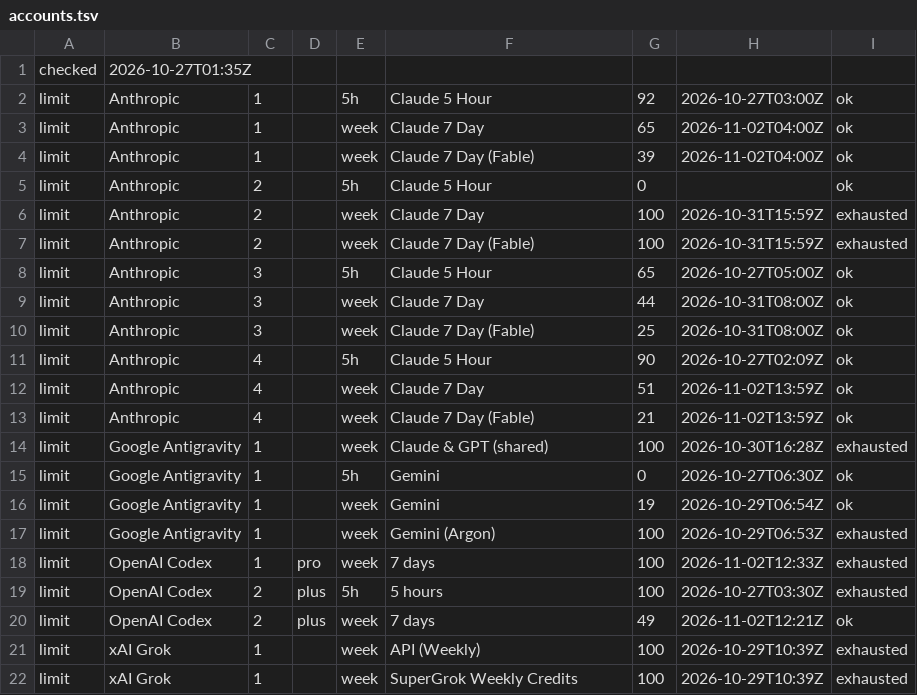
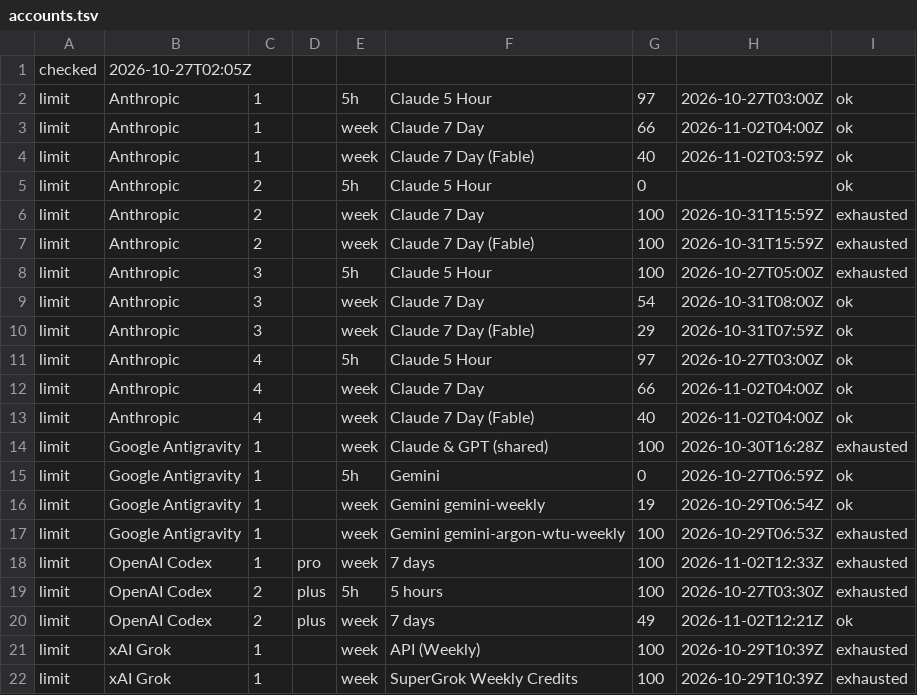
Before and after one commit to aien-dev/aienos.com, a TSV file: accounts.tsv, drawn as a sheet.

```diff
--- a/accounts.tsv
+++ b/accounts.tsv
@@ -1,5 +1,5 @@
-checked	2026-10-27T01:35Z
-limit	Anthropic	1		5h	Claude 5 Hour	92	2026-10-27T03:00Z	ok
-limit	Anthropic	1		week	Claude 7 Day	65	2026-11-02T04:00Z	ok
-limit	Anthropic	1		week	Claude 7 Day (Fable)	39	2026-11-02T04:00Z	ok
+checked	2026-10-27T02:05Z
+limit	Anthropic	1		5h	Claude 5 Hour	97	2026-10-27T03:00Z	ok
+limit	Anthropic	1		week	Claude 7 Day	66	2026-11-02T04:00Z	ok
+limit	Anthropic	1		week	Claude 7 Day (Fable)	40	2026-11-02T03:59Z	ok
 limit	Anthropic	2		5h	Claude 5 Hour	0		ok
@@ -7,12 +7,12 @@ limit	Anthropic	2		week	Claude 7 Day	100	2026-10-31T15:59Z	exhausted
 limit	Anthropic	2		week	Claude 7 Day (Fable)	100	2026-10-31T15:59Z	exhausted
-limit	Anthropic	3		5h	Claude 5 Hour	65	2026-10-27T05:00Z	ok
-limit	Anthropic	3		week	Claude 7 Day	44	2026-10-31T08:00Z	ok
-limit	Anthropic	3		week	Claude 7 Day (Fable)	25	2026-10-31T08:00Z	ok
-limit	Anthropic	4		5h	Claude 5 Hour	90	2026-10-27T02:09Z	ok
-limit	Anthropic	4		week	Claude 7 Day	51	2026-11-02T13:59Z	ok
-limit	Anthropic	4		week	Claude 7 Day (Fable)	21	2026-11-02T13:59Z	ok
+limit	Anthropic	3		5h	Claude 5 Hour	100	2026-10-27T05:00Z	exhausted
+limit	Anthropic	3		week	Claude 7 Day	54	2026-10-31T08:00Z	ok
+limit	Anthropic	3		week	Claude 7 Day (Fable)	29	2026-10-31T07:59Z	ok
+limit	Anthropic	4		5h	Claude 5 Hour	97	2026-10-27T03:00Z	ok
+limit	Anthropic	4		week	Claude 7 Day	66	2026-11-02T04:00Z	ok
+limit	Anthropic	4		week	Claude 7 Day (Fable)	40	2026-11-02T04:00Z	ok
 limit	Google Antigravity	1		week	Claude & GPT (shared)	100	2026-10-30T16:28Z	exhausted
-limit	Google Antigravity	1		5h	Gemini	0	2026-10-27T06:30Z	ok
-limit	Google Antigravity	1		week	Gemini	19	2026-10-29T06:54Z	ok
-limit	Google Antigravity	1		week	Gemini (Argon)	100	2026-10-29T06:53Z	exhausted
+limit	Google Antigravity	1		5h	Gemini	0	2026-10-27T06:59Z	ok
+limit	Google Antigravity	1		week	Gemini gemini-weekly	19	2026-10-29T06:54Z	ok
+limit	Google Antigravity	1		week	Gemini gemini-argon-wtu-weekly	100	2026-10-29T06:53Z	exhausted
 limit	OpenAI Codex	1	pro	week	7 days	100	2026-11-02T12:33Z	exhausted
```
Also changed, not shown: 1 other file.
